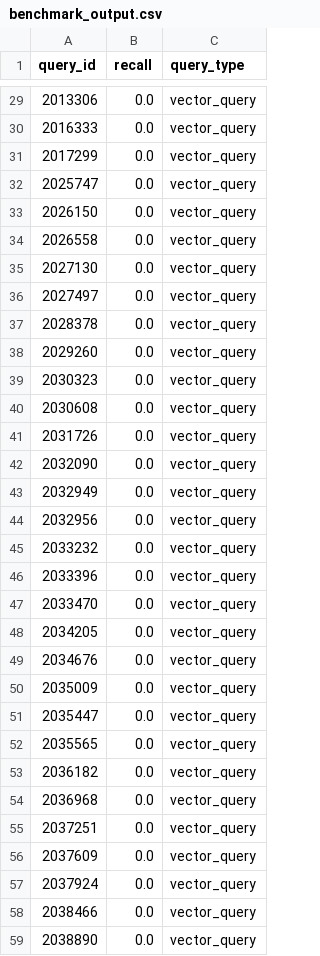
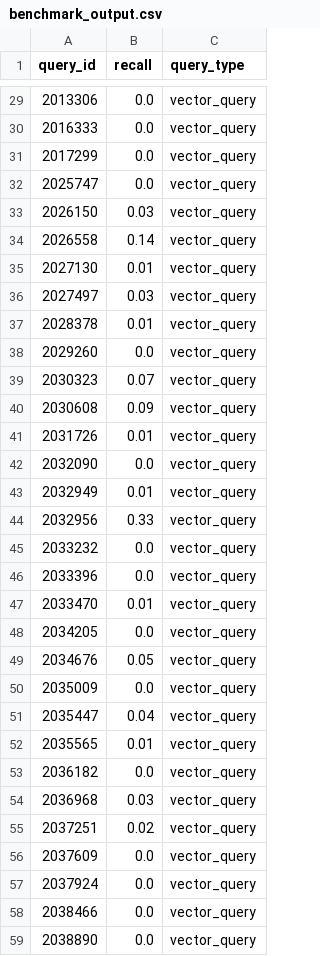
Before and after one commit to daya448/relevancy-benchmark, a CSV file: benchmark_output.csv, drawn as a sheet; only a part is shown, gaps mark what is left out; the diff covers the shown part only.

```diff
--- a/benchmark_output.csv
+++ b/benchmark_output.csv
@@ -32,25 +32,25 @@ query_id,recall,query_type
 2025747,0.0,vector_query
-2026150,0.0,vector_query
-2026558,0.0,vector_query
-2027130,0.0,vector_query
-2027497,0.0,vector_query
-2028378,0.0,vector_query
+2026150,0.03,vector_query
+2026558,0.14,vector_query
+2027130,0.01,vector_query
+2027497,0.03,vector_query
+2028378,0.01,vector_query
 2029260,0.0,vector_query
-2030323,0.0,vector_query
-2030608,0.0,vector_query
-2031726,0.0,vector_query
+2030323,0.07,vector_query
+2030608,0.09,vector_query
+2031726,0.01,vector_query
 2032090,0.0,vector_query
-2032949,0.0,vector_query
-2032956,0.0,vector_query
+2032949,0.01,vector_query
+2032956,0.33,vector_query
 2033232,0.0,vector_query
 2033396,0.0,vector_query
-2033470,0.0,vector_query
+2033470,0.01,vector_query
 2034205,0.0,vector_query
-2034676,0.0,vector_query
+2034676,0.05,vector_query
 2035009,0.0,vector_query
-2035447,0.0,vector_query
-2035565,0.0,vector_query
+2035447,0.04,vector_query
+2035565,0.01,vector_query
 2036182,0.0,vector_query
-2036968,0.0,vector_query
-2037251,0.0,vector_query
+2036968,0.03,vector_query
+2037251,0.02,vector_query
 2037609,0.0,vector_query
```
Also changed, not shown: 29 edited cells elsewhere in this file, 19 other files.
